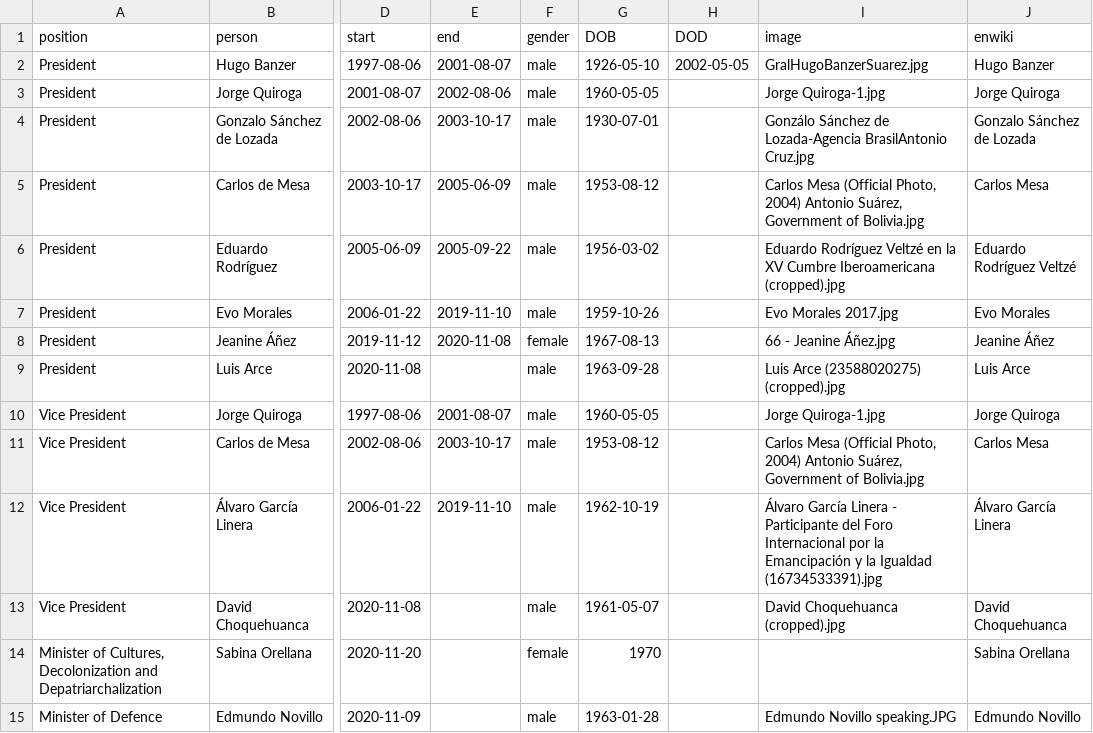
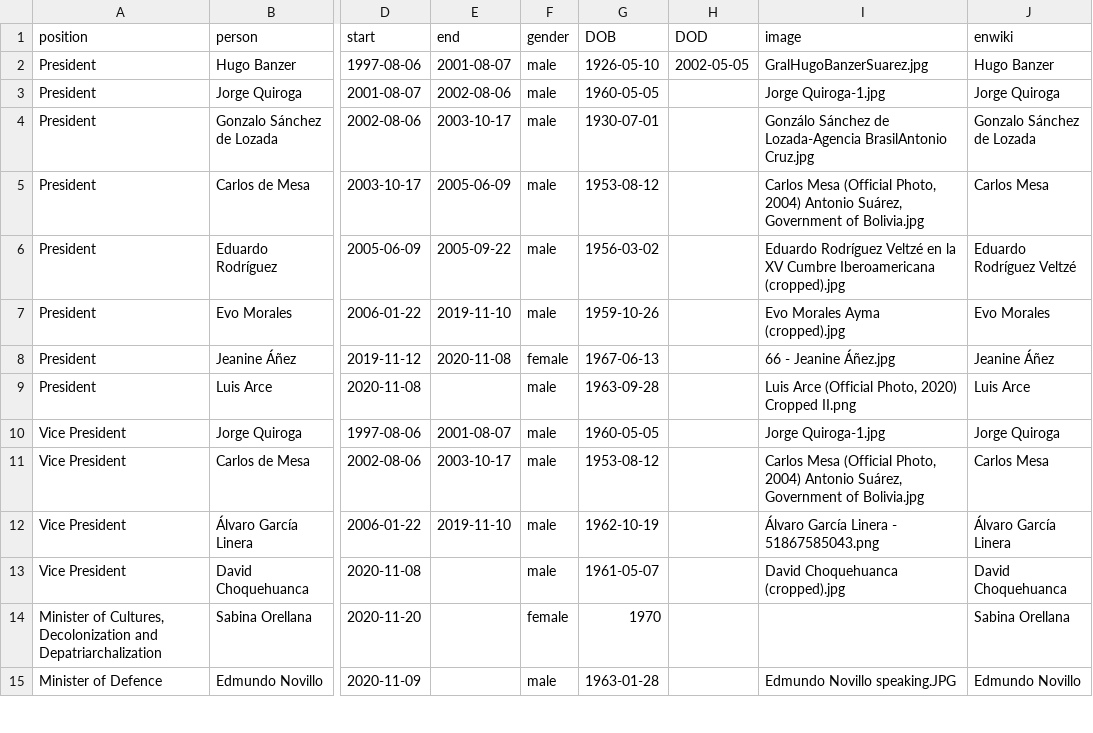
Before and after one commit to every-politician-scrapers/bolivia-ministers, a CSV file: html/holders21.csv, drawn as a sheet; only a part is shown, gaps mark what is left out; the diff names each change by its address in the sheet, - before the commit and + after, or states it on an @@ line.

```diff
--- a/html/holders21.csv
+++ b/html/holders21.csv
-I7 (image): Evo Morales 2017.jpg
+I7 (image): Evo Morales Ayma (cropped).jpg
-G8 (DOB): 1967-08-13
+G8 (DOB): 1967-06-13
-I9 (image): Luis Arce (23588020275) (cropped).jpg
+I9 (image): Luis Arce (Official Photo, 2020) Cropped II.png
-I12 (image): …Linera - Participante del Foro Internacional por la Emancipación y la Igualdad (16734533391).jpg
+I12 (image): …Linera - 51867585043.png
```
Also changed, not shown: html/current.csv, html/legislators.csv.
